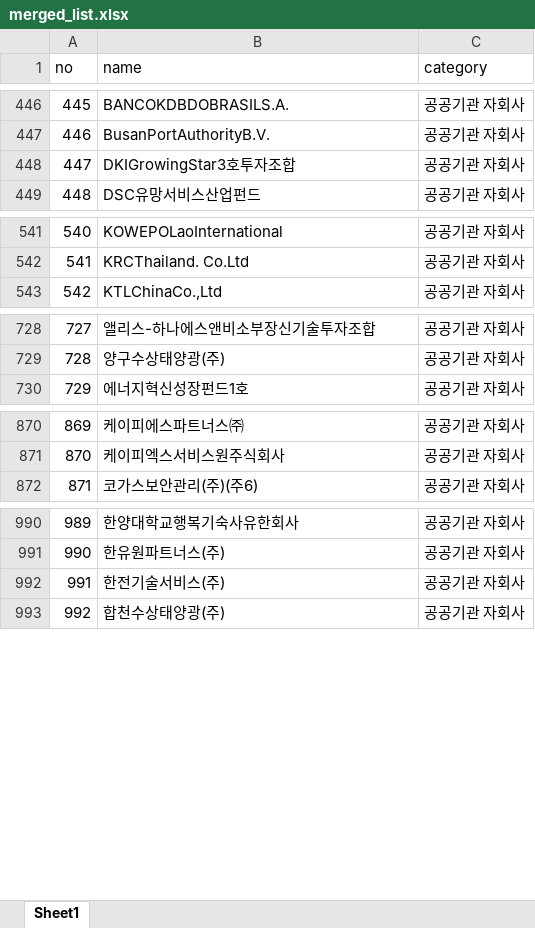
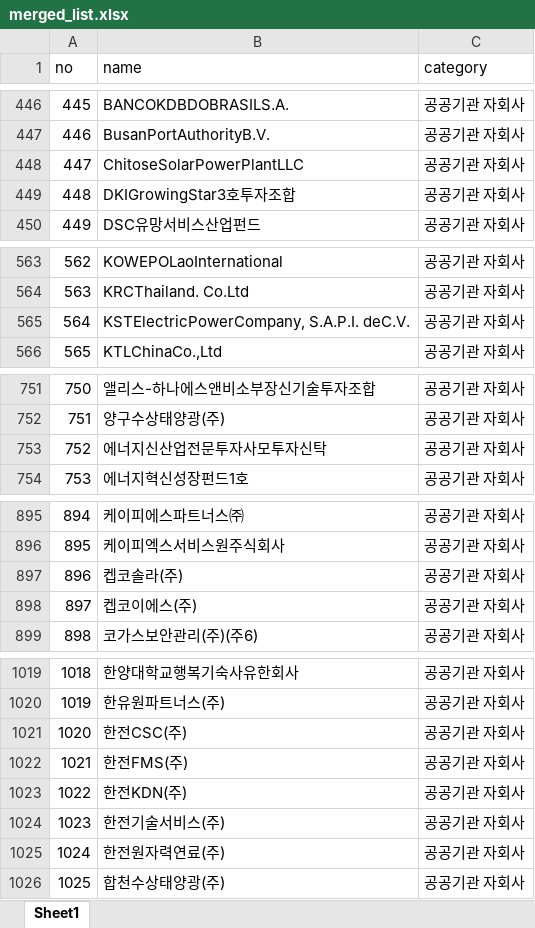
Before and after one commit to junjunating/po-search, an Excel workbook: docs/download/merged_list.xlsx, sheet Sheet1, drawn as a sheet; only a part is shown, gaps mark what is left out; values as stored, in another font and other column widths than the file's, no borders; addresses are those after the commit; the diff covers the shown part only; the diff names each change by its address in the sheet, - before the commit and + after, or states it on an @@ line.

```diff
--- a/docs/download/merged_list.xlsx (sheet Sheet1)
+++ b/docs/download/merged_list.xlsx (sheet Sheet1)
+row 448: 447 | ChitoseSolarPowerPlantLLC | 공공기관 자회사
@@ column A (no) renumbered from row 449 down @@
+row 565: 564 | KSTElectricPowerCompany, S.A.P.I. deC.V. | 공공기관 자회사
+row 753: 752 | 에너지신산업전문투자사모투자신탁 | 공공기관 자회사
+row 897: 896 | 켑코솔라(주) | 공공기관 자회사
+row 898: 897 | 켑코이에스(주) | 공공기관 자회사
+row 1021: 1020 | 한전CSC(주) | 공공기관 자회사
+row 1022: 1021 | 한전FMS(주) | 공공기관 자회사
+row 1023: 1022 | 한전KDN(주) | 공공기관 자회사
+row 1025: 1024 | 한전원자력연료(주) | 공공기관 자회사
```
Also changed, not shown: 29 added rows, 1 removed row and 15 edited cells elsewhere in this sheet, output/public_agency_subsidiaries.xlsx, output/subsidiary_validation_report.xlsx, 5 other files.
